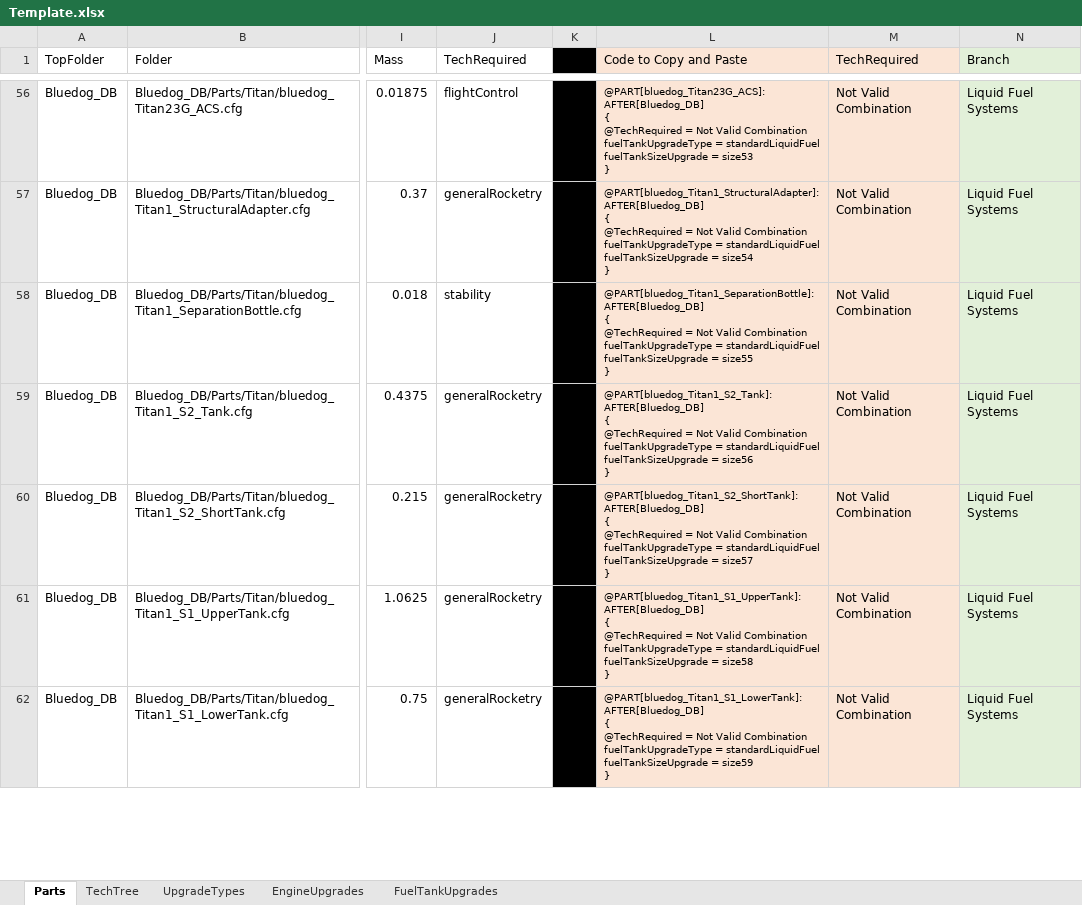
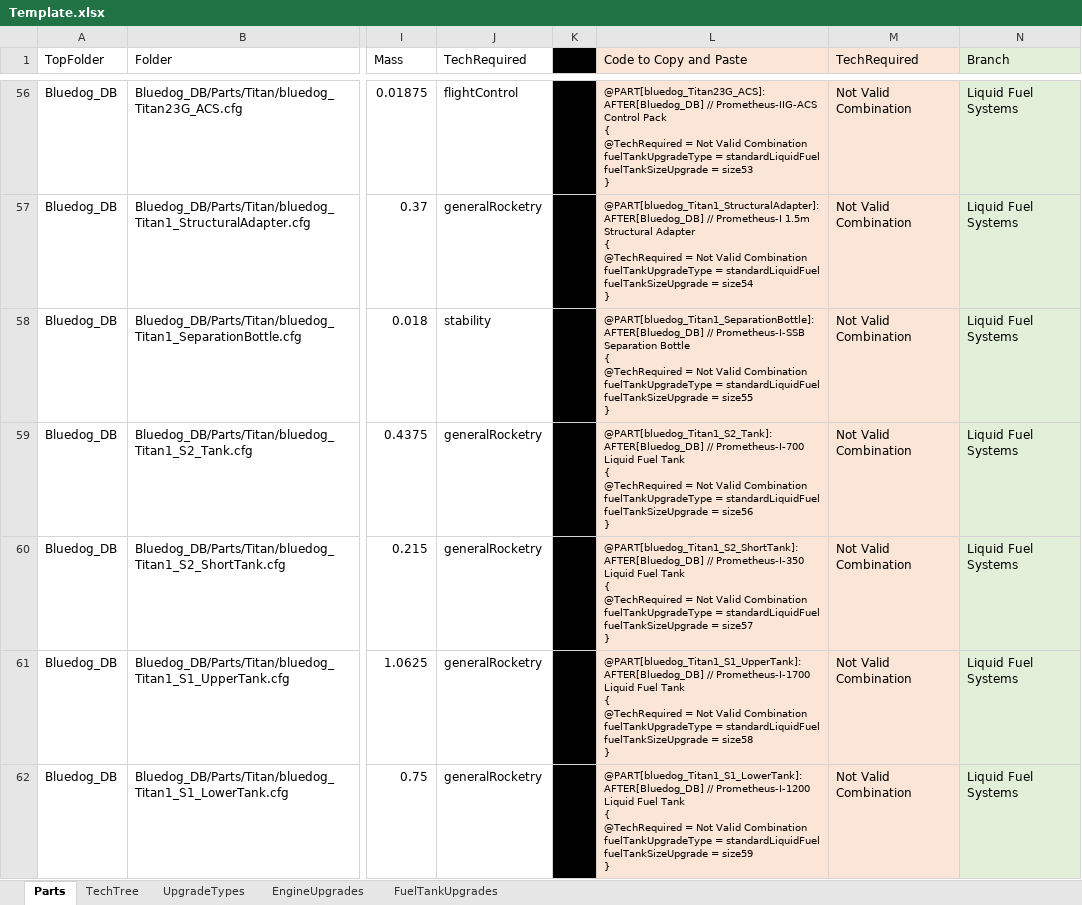
Before and after one commit to hemeac/kiwiTechTree, an Excel workbook: Source/Template.xlsx, sheet Parts, drawn as a sheet; only a part is shown, gaps mark what is left out; values as stored, in another font and other column widths than the file's, no borders; ↵ is a line break in a cell; the diff covers the shown part only; the diff names each change by its address in the sheet, - before the commit and + after, or states it on an @@ line.

Commit message:
Update Template.xlsx
Added commented titles to the part patches to easier identify what the part is

```diff
--- a/Source/Template.xlsx (sheet Parts)
+++ b/Source/Template.xlsx (sheet Parts)
-L56 (Code to Copy and Paste): @PART[bluedog_Titan23G_ACS]:AFTER[Bluedog_DB] ↵ { ↵ @TechRequired…
+L56 (Code to Copy and Paste): @PART[bluedog_Titan23G_ACS]:AFTER[Bluedog_DB] // Prometheus-IIG-ACS Control Pack ↵ { ↵ @TechRequired…
-L57 (Code to Copy and Paste): @PART[bluedog_Titan1_StructuralAdapter]:AFTER[Bluedog_DB] ↵ { ↵ @TechRequired…
+L57 (Code to Copy and Paste): @PART[bluedog_Titan1_StructuralAdapter]:AFTER[Bluedog_DB] // Prometheus-I 1.5m Structural Adapter ↵ { ↵ @TechRequired…
-L58 (Code to Copy and Paste): @PART[bluedog_Titan1_SeparationBottle]:AFTER[Bluedog_DB] ↵ { ↵ @TechRequired…
+L58 (Code to Copy and Paste): @PART[bluedog_Titan1_SeparationBottle]:AFTER[Bluedog_DB] // Prometheus-I-SSB Separation Bottle ↵ { ↵ @TechRequired…
-L59 (Code to Copy and Paste): @PART[bluedog_Titan1_S2_Tank]:AFTER[Bluedog_DB] ↵ { ↵ @TechRequired…
+L59 (Code to Copy and Paste): @PART[bluedog_Titan1_S2_Tank]:AFTER[Bluedog_DB] // Prometheus-I-700 Liquid Fuel Tank ↵ { ↵ @TechRequired…
-L60 (Code to Copy and Paste): @PART[bluedog_Titan1_S2_ShortTank]:AFTER[Bluedog_DB] ↵ { ↵ @TechRequired…
+L60 (Code to Copy and Paste): @PART[bluedog_Titan1_S2_ShortTank]:AFTER[Bluedog_DB] // Prometheus-I-350 Liquid Fuel Tank ↵ { ↵ @TechRequired…
-L61 (Code to Copy and Paste): @PART[bluedog_Titan1_S1_UpperTank]:AFTER[Bluedog_DB] ↵ { ↵ @TechRequired…
+L61 (Code to Copy and Paste): @PART[bluedog_Titan1_S1_UpperTank]:AFTER[Bluedog_DB] // Prometheus-I-1700 Liquid Fuel Tank ↵ { ↵ @TechRequired…
-L62 (Code to Copy and Paste): @PART[bluedog_Titan1_S1_LowerTank]:AFTER[Bluedog_DB] ↵ { ↵ @TechRequired…
+L62 (Code to Copy and Paste): @PART[bluedog_Titan1_S1_LowerTank]:AFTER[Bluedog_DB] // Prometheus-I-1200 Liquid Fuel Tank ↵ { ↵ @TechRequired…
```
Also changed, not shown: 194 edited cells elsewhere in this sheet.
